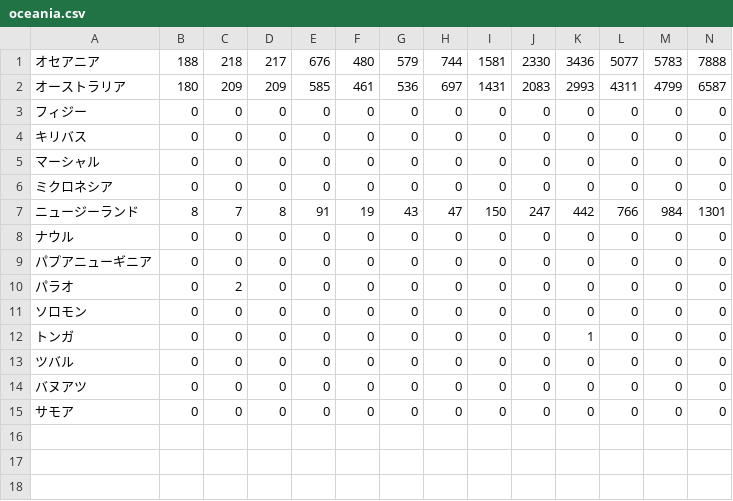
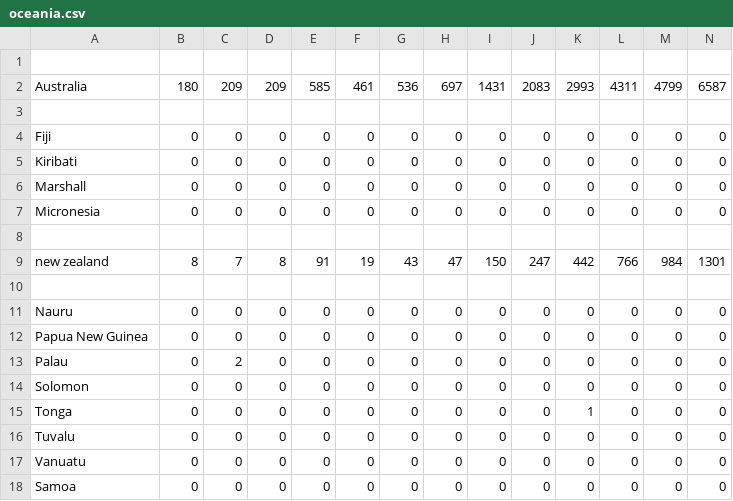
Before and after one commit to pipipipipipipi/private, a CSV file: oceania.csv, drawn as a sheet; only a part is shown; addresses are those after the commit; rows hold the shown columns only; the diff names each change by its address in the sheet, - before the commit and + after, or states it on an @@ line.

Commit message:
Update oceania.csv

```diff
--- a/oceania.csv
+++ b/oceania.csv
-row 1: オセアニア | 188 | 218 | 217 | 676 | 480 | 579 | 744 | 1581 | 2330 | 3436 | 5077 | 5783 | 7888
+row 1: (empty)
-A2: オーストラリア
+A2: Australia
+row 3: (empty)
-A4: フィジー
+A4: Fiji
-A5: キリバス
+A5: Kiribati
-A6: マーシャル
+A6: Marshall
-A7: ミクロネシア
+A7: Micronesia
+row 8: (empty)
-A9: ニュージーランド
+A9: new zealand
+row 10: (empty)
-A11: ナウル
+A11: Nauru
-A12: パプアニューギニア
+A12: Papua New Guinea
-A13: パラオ
+A13: Palau
-A14: ソロモン
+A14: Solomon
-A15: トンガ
+A15: Tonga
-A16: ツバル
+A16: Tuvalu
-A17: バヌアツ
+A17: Vanuatu
-A18: サモア
+A18: Samoa
```
